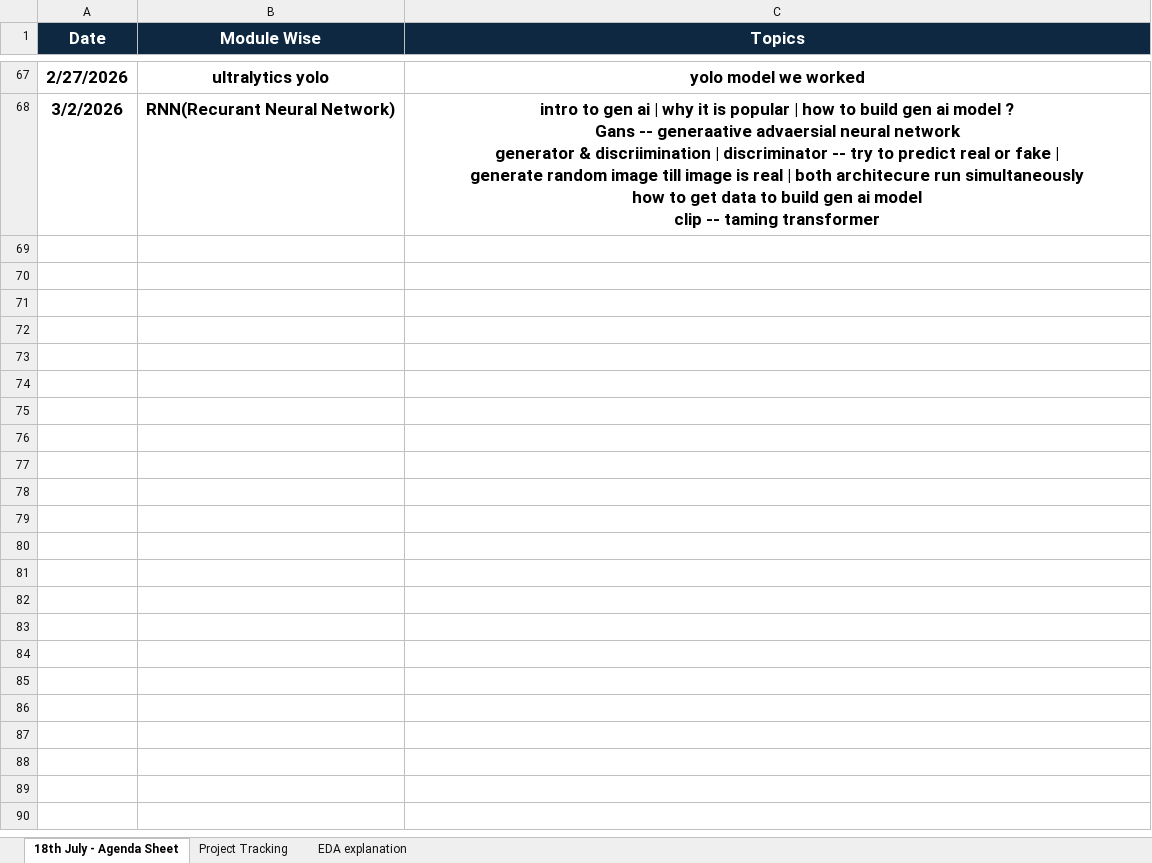
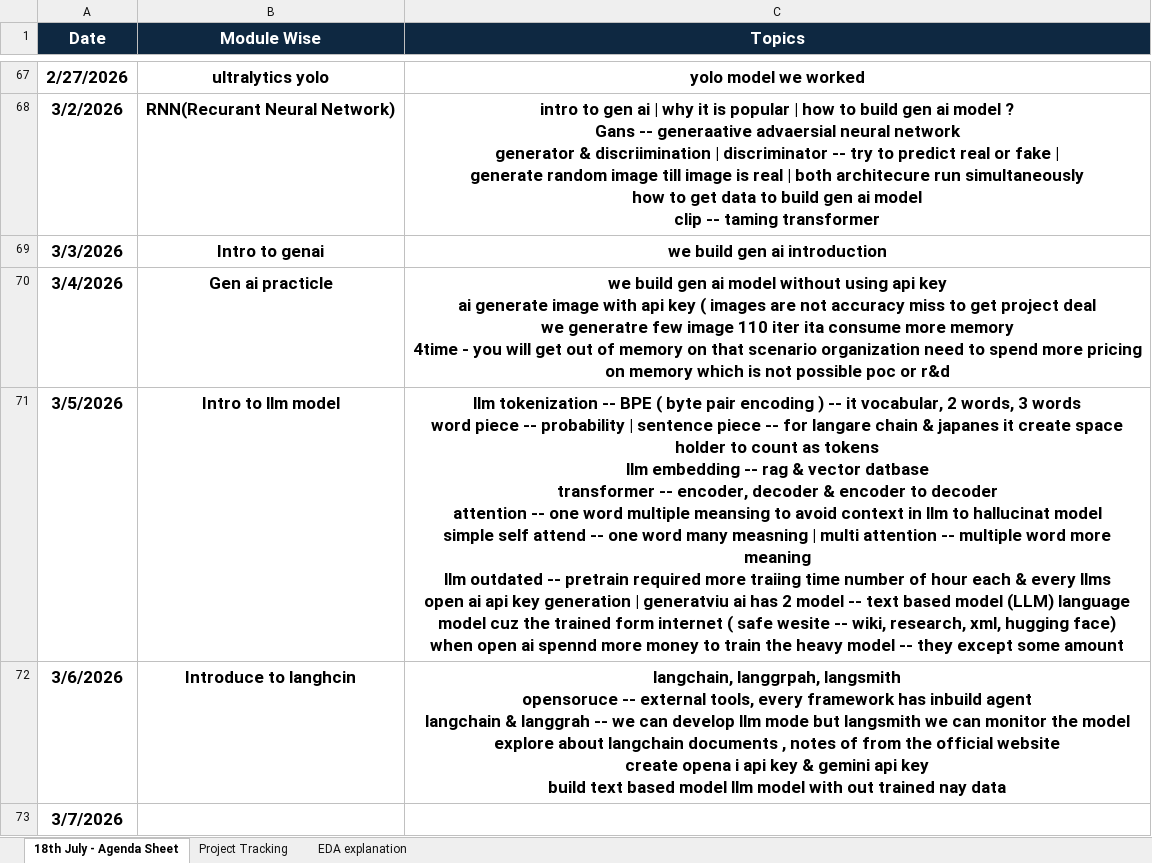
Before and after one commit to venkatesh-singamsetty/python-ai-bootcamp, an Excel workbook: Regular Summarization_ 530 PM.xlsx, sheet 18th July - Agenda Sheet, drawn as a sheet; only a part is shown, gaps mark what is left out; values as stored, in another font and other column widths than the file's, no borders; ↵ is a line break in a cell; the diff names each change by its address in the sheet, - before the commit and + after, or states it on an @@ line.

Commit message:
Updated day-69-70-71-2026Mar5-6-7-genai-langchain

```diff
--- a/Regular Summarization_ 530 PM.xlsx (sheet 18th July - Agenda Sheet)
+++ b/Regular Summarization_ 530 PM.xlsx (sheet 18th July - Agenda Sheet)
+row 69: 3/3/2026 | Intro to genai | we build gen ai introduction
+row 70: 3/4/2026 | Gen ai practicle | we build gen ai model without using api key ↵ ai generate image with api key ( images are not accuracy miss to get project deal ↵ we generatre few image 110 iter ita consume more memory ↵ 4time - you will get out of memory on that scenario organization need to spend more pricing on memory which is not possible poc or r&d
+row 71: 3/5/2026 | Intro to llm model | llm tokenization -- BPE ( byte pair encoding ) -- it vocabular, 2 words, 3 words ↵ word piece -- probability | sentence piece -- for langare chain & japanes it create space holder to count as tokens ↵ llm embedding -- rag & vector datbase ↵ transformer -- encoder, decoder & encoder to decoder ↵ attention -- one word multiple meansing to avoid context in llm to hallucinat model ↵ simple self attend -- one word many measning | multi attention -- multiple word more meaning ↵ llm outdated -- pretrain required more traiing time number of hour each & every llms ↵ open ai api key generation | generatviu ai has 2 model -- text based model (LLM) language model cuz the trained form internet ( safe wesite -- wiki, research, xml, hugging face) ↵ when open ai spennd more money to train the heavy model -- they except some amount
+row 72: 3/6/2026 | Introduce to langhcin | langchain, langgrpah, langsmith ↵ opensoruce -- external tools, every framework has inbuild agent ↵ langchain & langgrah -- we can develop llm mode but langsmith we can monitor the model ↵ explore about langchain documents , notes of from the official website ↵ create opena i api key & gemini api key ↵ build text based model llm model with out trained nay data
+row 73: 3/7/2026
```
Also changed, not shown: sheet Project Tracking, 30 other files.
